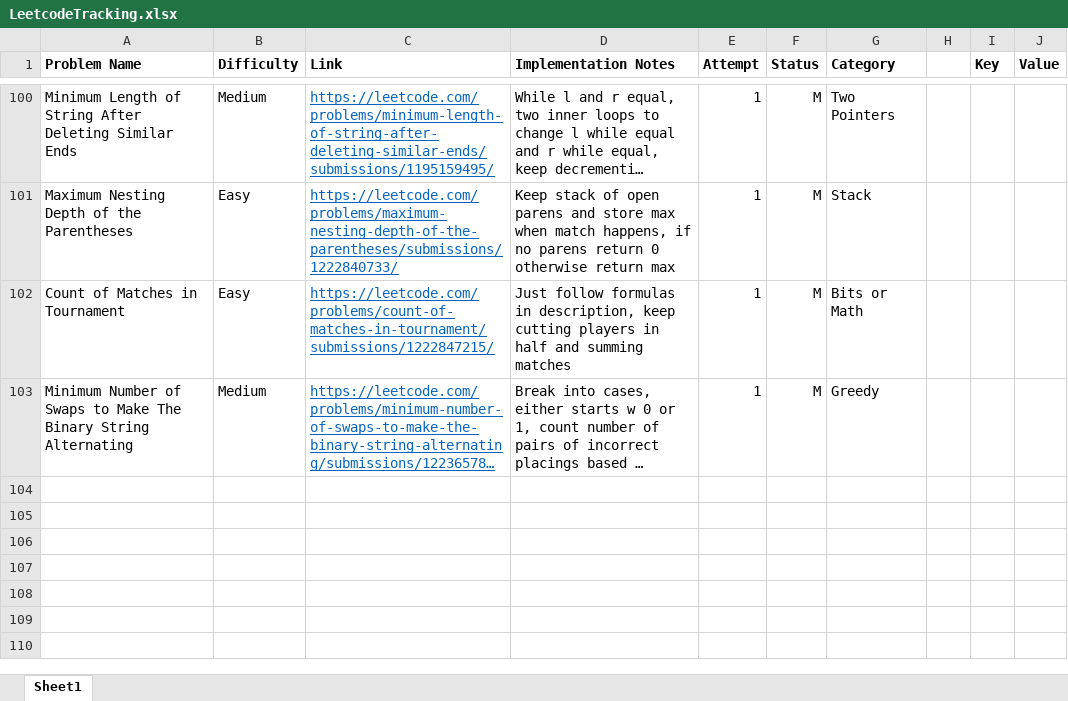
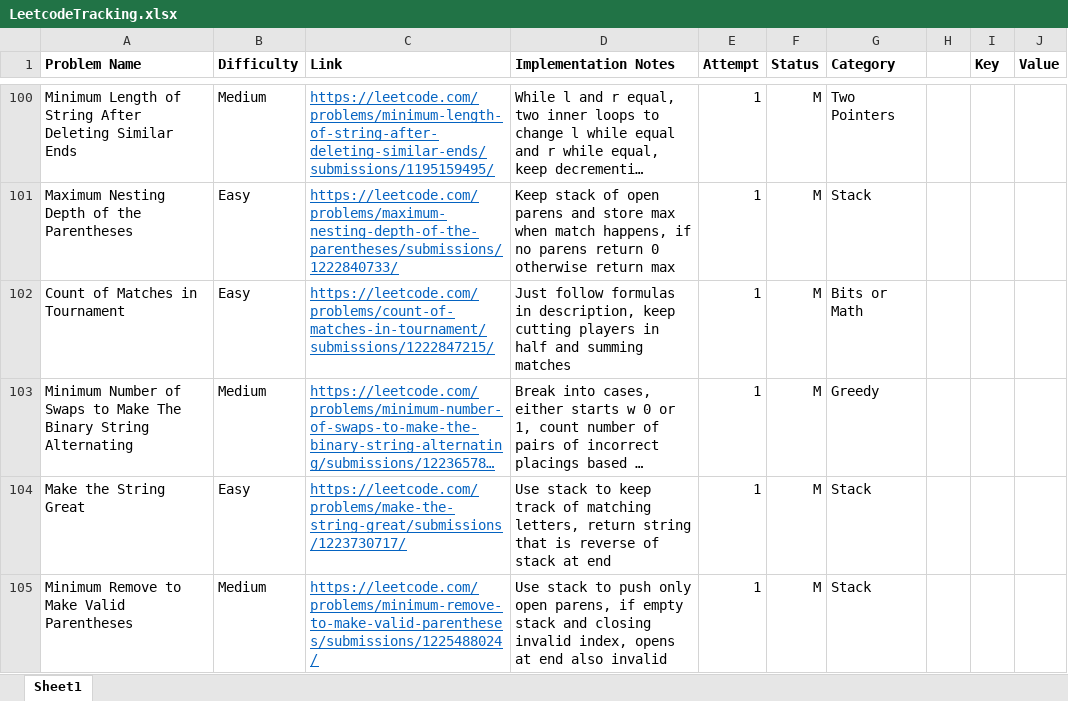
Before and after one commit to SarveshSub/CompetitiveProgramming, an Excel workbook: LeetcodeTracking.xlsx, sheet Sheet1, drawn as a sheet; only a part is shown, gaps mark what is left out; long unchanged cells end in …; values as stored, in another font and other column widths than the file's, no borders; conditional formats not drawn; the diff names each change by its address in the sheet, - before the commit and + after, or states it on an @@ line.

Commit message:
LC Tracking - 4/7/24

```diff
--- a/LeetcodeTracking.xlsx (sheet Sheet1)
+++ b/LeetcodeTracking.xlsx (sheet Sheet1)
+row 104: Make the String Great | Easy | https://leetcode.com/problems/make-the-string-great/submissions/1223730717/ | Use stack to keep track of matching letters, return string that is reverse of stack at end | 1 | M | Stack
+row 105: Minimum Remove to Make Valid Parentheses | Medium | https://leetcode.com/problems/minimum-remove-to-make-valid-parentheses/submissions/1225488024/ | Use stack to push only open parens, if empty stack and closing invalid index, opens at end also invalid | 1 | M | Stack
```
